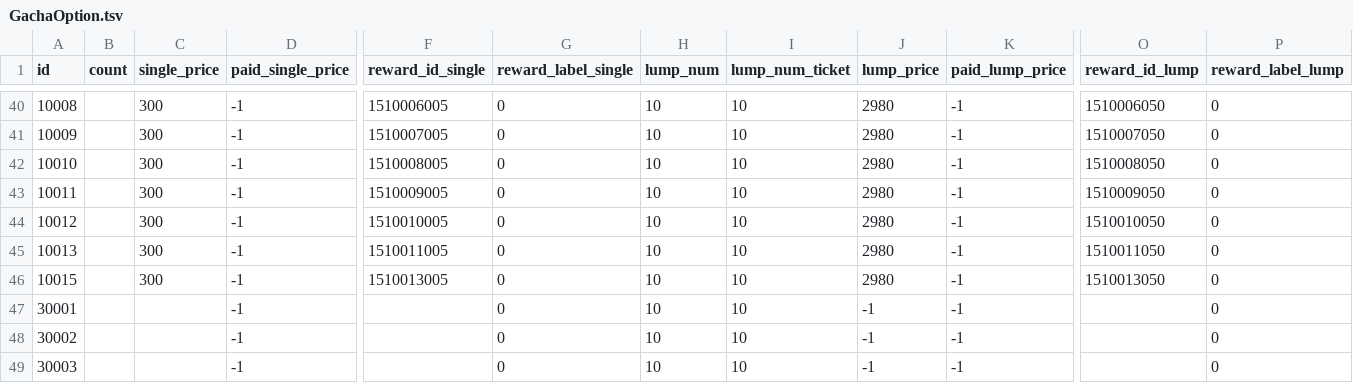
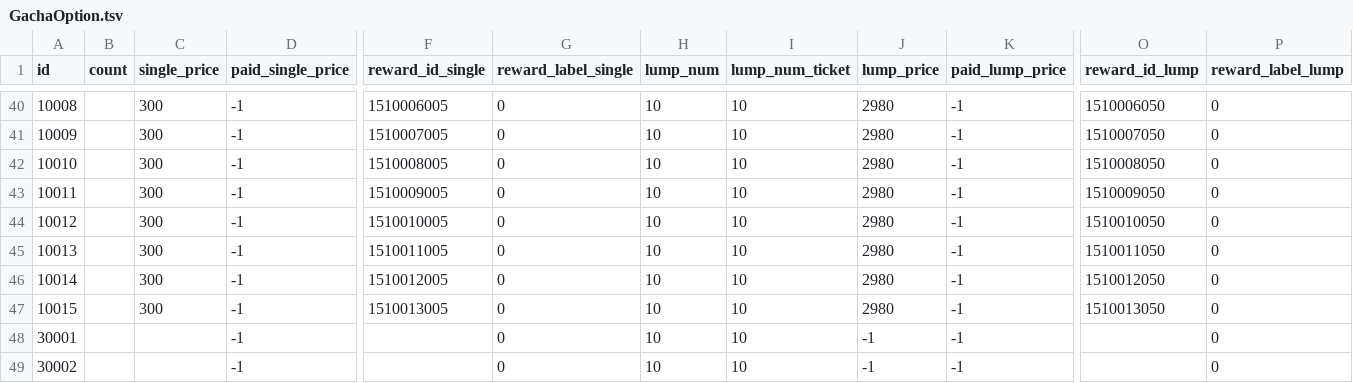
Before and after one commit to game4353/camp-data, a TSV file: data/tsv/GachaOption.tsv, drawn as a sheet; only a part is shown, gaps mark what is left out; the shorter side is filled out with more unchanged rows; rows hold the shown columns only; the diff names each change by its address in the sheet, - before the commit and + after, or states it on an @@ line.

```diff
--- a/data/tsv/GachaOption.tsv
+++ b/data/tsv/GachaOption.tsv
+row 46: 10014 |  | 300 | -1 | 1510012005 | 0 | 10 | 10 | 2980 | -1 | 1510012050 | 0
```
Also changed, not shown: data/tsv/GachaMiddleGroupWeight.tsv, data/tsv/OfferWall.tsv, 19 other files.
